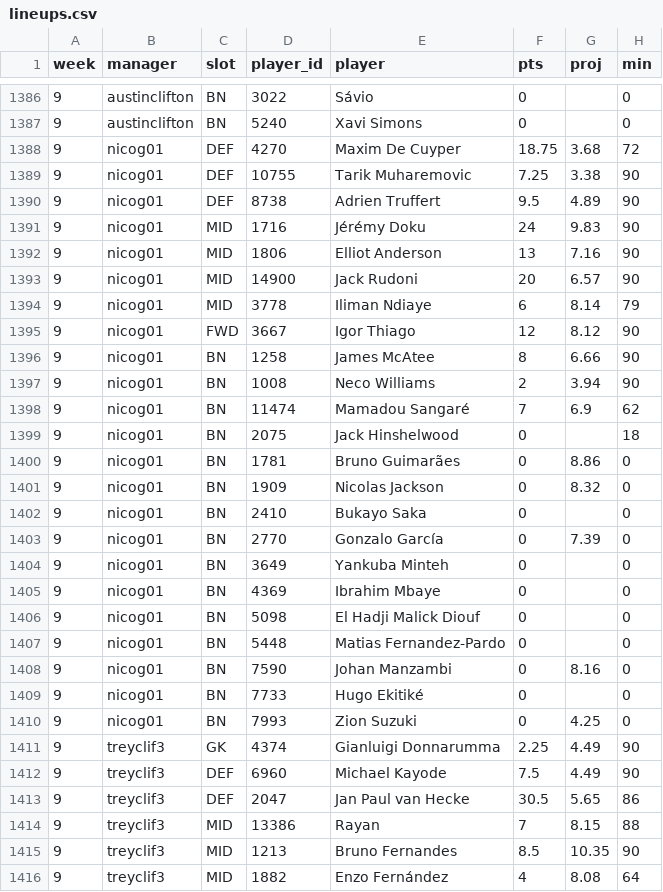
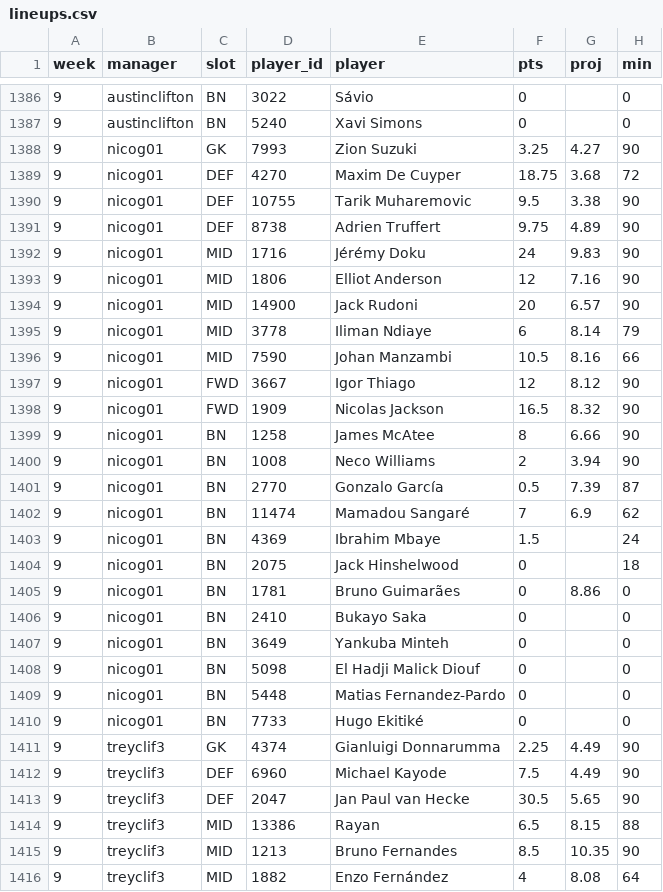
Before and after one commit to nicogee01/mater-league, a CSV file: data/lineups.csv, drawn as a sheet; only a part is shown, gaps mark what is left out; the diff covers the shown part only.

```diff
--- a/data/lineups.csv
+++ b/data/lineups.csv
@@ -1387,29 +1387,29 @@ week,manager,slot,player_id,player,pts,proj,min
 9,austinclifton,BN,5240,Xavi Simons,0,,0
+9,nicog01,GK,7993,Zion Suzuki,3.25,4.27,90
 9,nicog01,DEF,4270,Maxim De Cuyper,18.75,3.68,72
-9,nicog01,DEF,10755,Tarik Muharemovic,7.25,3.38,90
-9,nicog01,DEF,8738,Adrien Truffert,9.5,4.89,90
+9,nicog01,DEF,10755,Tarik Muharemovic,9.5,3.38,90
+9,nicog01,DEF,8738,Adrien Truffert,9.75,4.89,90
 9,nicog01,MID,1716,Jérémy Doku,24,9.83,90
-9,nicog01,MID,1806,Elliot Anderson,13,7.16,90
+9,nicog01,MID,1806,Elliot Anderson,12,7.16,90
 9,nicog01,MID,14900,Jack Rudoni,20,6.57,90
 9,nicog01,MID,3778,Iliman Ndiaye,6,8.14,79
+9,nicog01,MID,7590,Johan Manzambi,10.5,8.16,66
 9,nicog01,FWD,3667,Igor Thiago,12,8.12,90
+9,nicog01,FWD,1909,Nicolas Jackson,16.5,8.32,90
 9,nicog01,BN,1258,James McAtee,8,6.66,90
 9,nicog01,BN,1008,Neco Williams,2,3.94,90
+9,nicog01,BN,2770,Gonzalo García,0.5,7.39,87
 9,nicog01,BN,11474,Mamadou Sangaré,7,6.9,62
+9,nicog01,BN,4369,Ibrahim Mbaye,1.5,,24
 9,nicog01,BN,2075,Jack Hinshelwood,0,,18
 9,nicog01,BN,1781,Bruno Guimarães,0,8.86,0
-9,nicog01,BN,1909,Nicolas Jackson,0,8.32,0
 9,nicog01,BN,2410,Bukayo Saka,0,,0
-9,nicog01,BN,2770,Gonzalo García,0,7.39,0
 9,nicog01,BN,3649,Yankuba Minteh,0,,0
-9,nicog01,BN,4369,Ibrahim Mbaye,0,,0
 9,nicog01,BN,5098,El Hadji Malick Diouf,0,,0
 9,nicog01,BN,5448,Matias Fernandez-Pardo,0,,0
-9,nicog01,BN,7590,Johan Manzambi,0,8.16,0
 9,nicog01,BN,7733,Hugo Ekitiké,0,,0
-9,nicog01,BN,7993,Zion Suzuki,0,4.25,0
 9,treyclif3,GK,4374,Gianluigi Donnarumma,2.25,4.49,90
 9,treyclif3,DEF,6960,Michael Kayode,7.5,4.49,90
-9,treyclif3,DEF,2047,Jan Paul van Hecke,30.5,5.65,86
-9,treyclif3,MID,13386,Rayan,7,8.15,88
+9,treyclif3,DEF,2047,Jan Paul van Hecke,30.5,5.65,90
+9,treyclif3,MID,13386,Rayan,6.5,8.15,88
 9,treyclif3,MID,1213,Bruno Fernandes,8.5,10.35,90
```
Also changed, not shown: 6 added rows, 6 removed rows and 18 edited cells elsewhere in this file.
